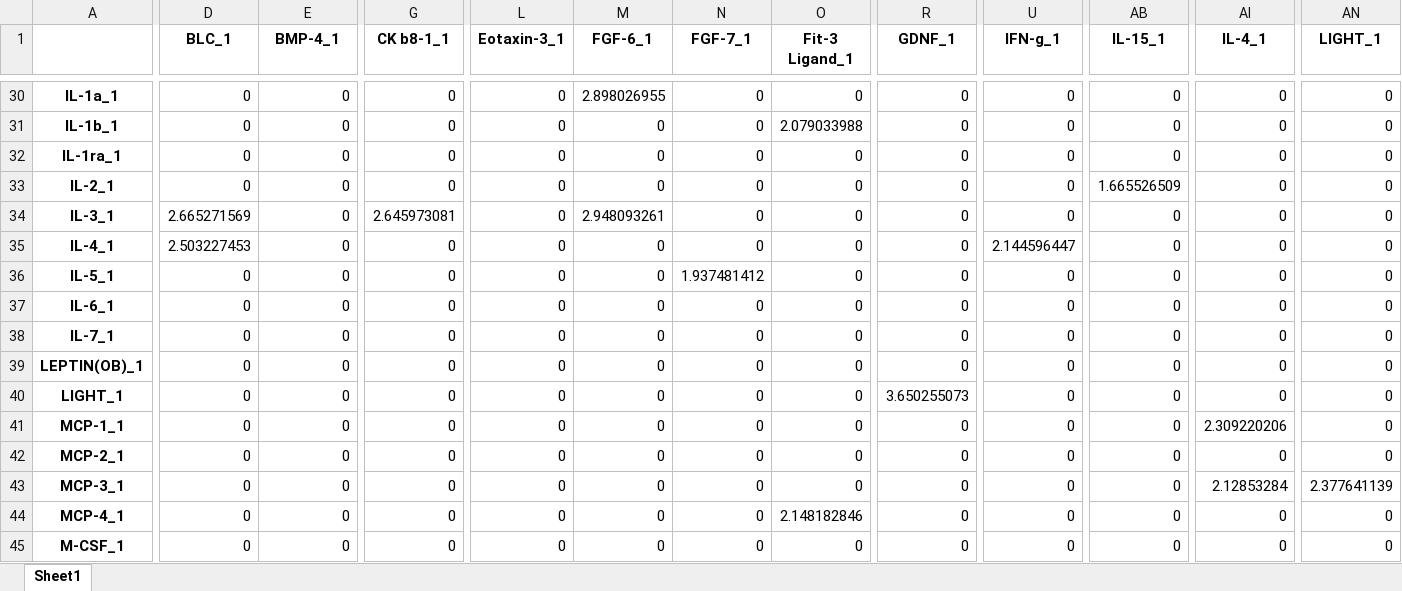
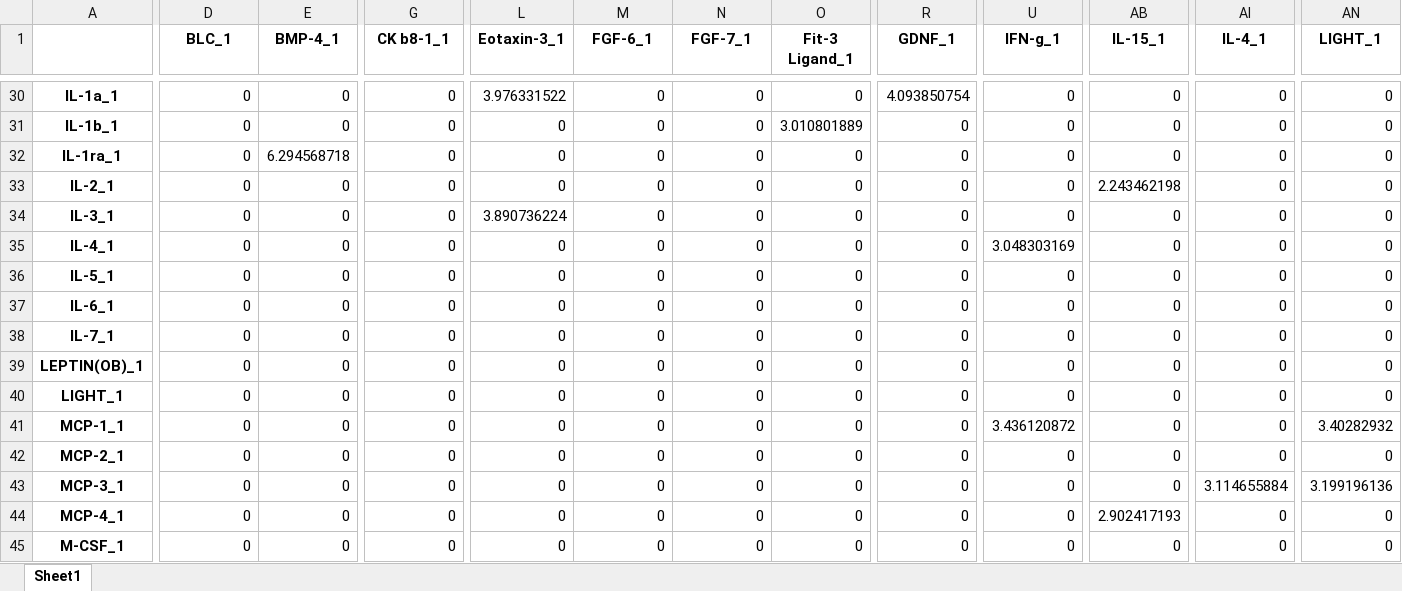
Before and after one commit to MorganaTheMoth/COMP3340_Assessment_1-part_2, an Excel workbook: Answers/E2ProteinsRNG.xlsx, sheet Sheet1, drawn as a sheet; only a part is shown, gaps mark what is left out; values as stored, in another font and other column widths than the file's, no borders; the diff covers the shown part only; the diff names each change by its address in the sheet, - before the commit and + after, or states it on an @@ line.

```diff
--- a/Answers/E2ProteinsRNG.xlsx (sheet Sheet1)
+++ b/Answers/E2ProteinsRNG.xlsx (sheet Sheet1)
-L30 (Eotaxin-3_1): 0
+L30 (Eotaxin-3_1): 3.976331522
-M30 (FGF-6_1): 2.898026955
+M30 (FGF-6_1): 0
-R30 (GDNF_1): 0
+R30 (GDNF_1): 4.093850754
-O31 (Fit-3 Ligand_1): 2.079033988
+O31 (Fit-3 Ligand_1): 3.010801889
-E32 (BMP-4_1): 0
+E32 (BMP-4_1): 6.294568718
-AB33 (IL-15_1): 1.665526509
+AB33 (IL-15_1): 2.243462198
-D34 (BLC_1): 2.665271569
+D34 (BLC_1): 0
-G34 (CK b8-1_1): 2.645973081
+G34 (CK b8-1_1): 0
-L34 (Eotaxin-3_1): 0
+L34 (Eotaxin-3_1): 3.890736224
-M34 (FGF-6_1): 2.948093261
+M34 (FGF-6_1): 0
-D35 (BLC_1): 2.503227453
+D35 (BLC_1): 0
-U35 (IFN-g_1): 2.144596447
+U35 (IFN-g_1): 3.048303169
-N36 (FGF-7_1): 1.937481412
+N36 (FGF-7_1): 0
-R40 (GDNF_1): 3.650255073
+R40 (GDNF_1): 0
-U41 (IFN-g_1): 0
+U41 (IFN-g_1): 3.436120872
-AI41 (IL-4_1): 2.309220206
+AI41 (IL-4_1): 0
-AN41 (LIGHT_1): 0
+AN41 (LIGHT_1): 3.40282932
-AI43 (IL-4_1): 2.12853284
+AI43 (IL-4_1): 3.114655884
-AN43 (LIGHT_1): 2.377641139
+AN43 (LIGHT_1): 3.199196136
-O44 (Fit-3 Ligand_1): 2.148182846
+O44 (Fit-3 Ligand_1): 0
-AB44 (IL-15_1): 0
+AB44 (IL-15_1): 2.902417193
```
Also changed, not shown: 212 edited cells elsewhere in this sheet, Answers/E2ProteinsMST.xlsx, Answers/E2SamplesMST.xlsx, 9 other files.
